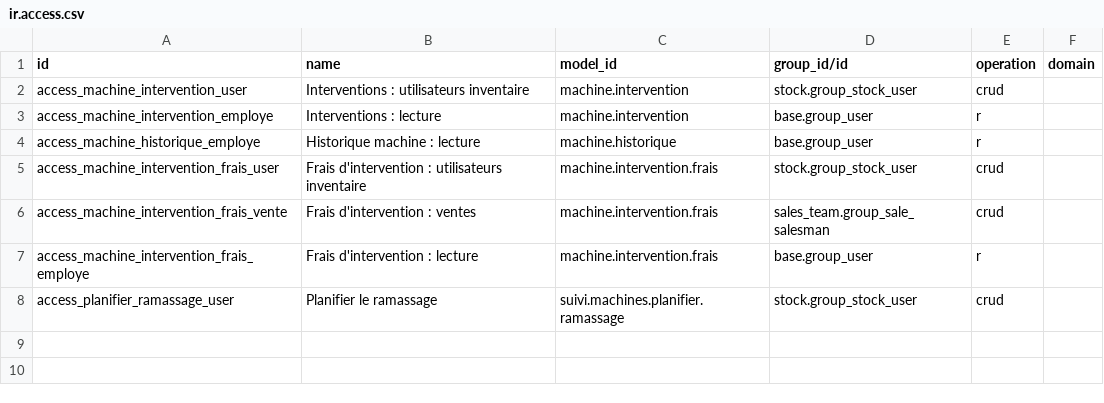
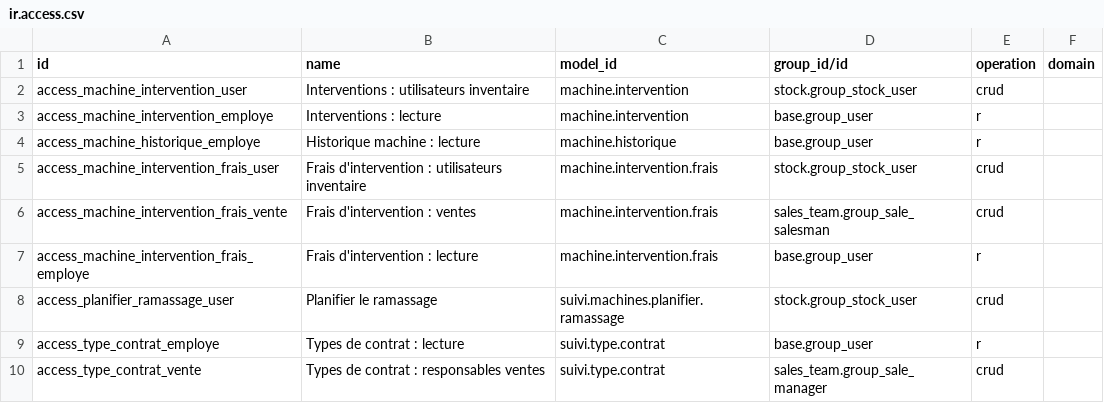
Before and after one commit to hamzabassou9898-cpu/Odoo20_TEST, a CSV file: addons/suivi_machines/security/ir.access.csv, drawn as a sheet; the diff names each change by its address in the sheet, - before the commit and + after, or states it on an @@ line.

```diff
--- a/addons/suivi_machines/security/ir.access.csv
+++ b/addons/suivi_machines/security/ir.access.csv
+row 9: access_type_contrat_employe | Types de contrat : lecture | suivi.type.contrat | base.group_user | r
+row 10: access_type_contrat_vente | Types de contrat : responsables ventes | suivi.type.contrat | sales_team.group_sale_manager | crud
```
Also changed, not shown: 19 other files.
